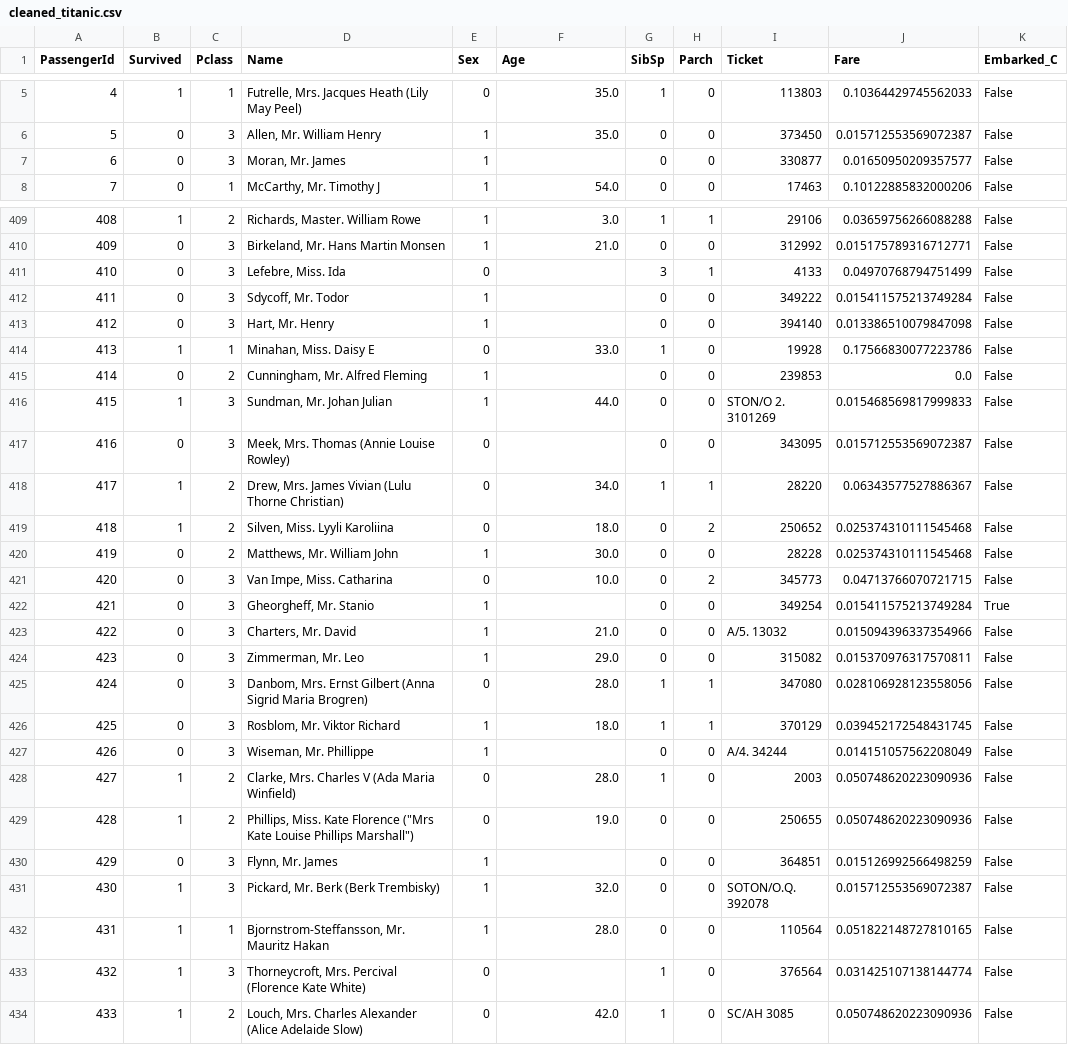
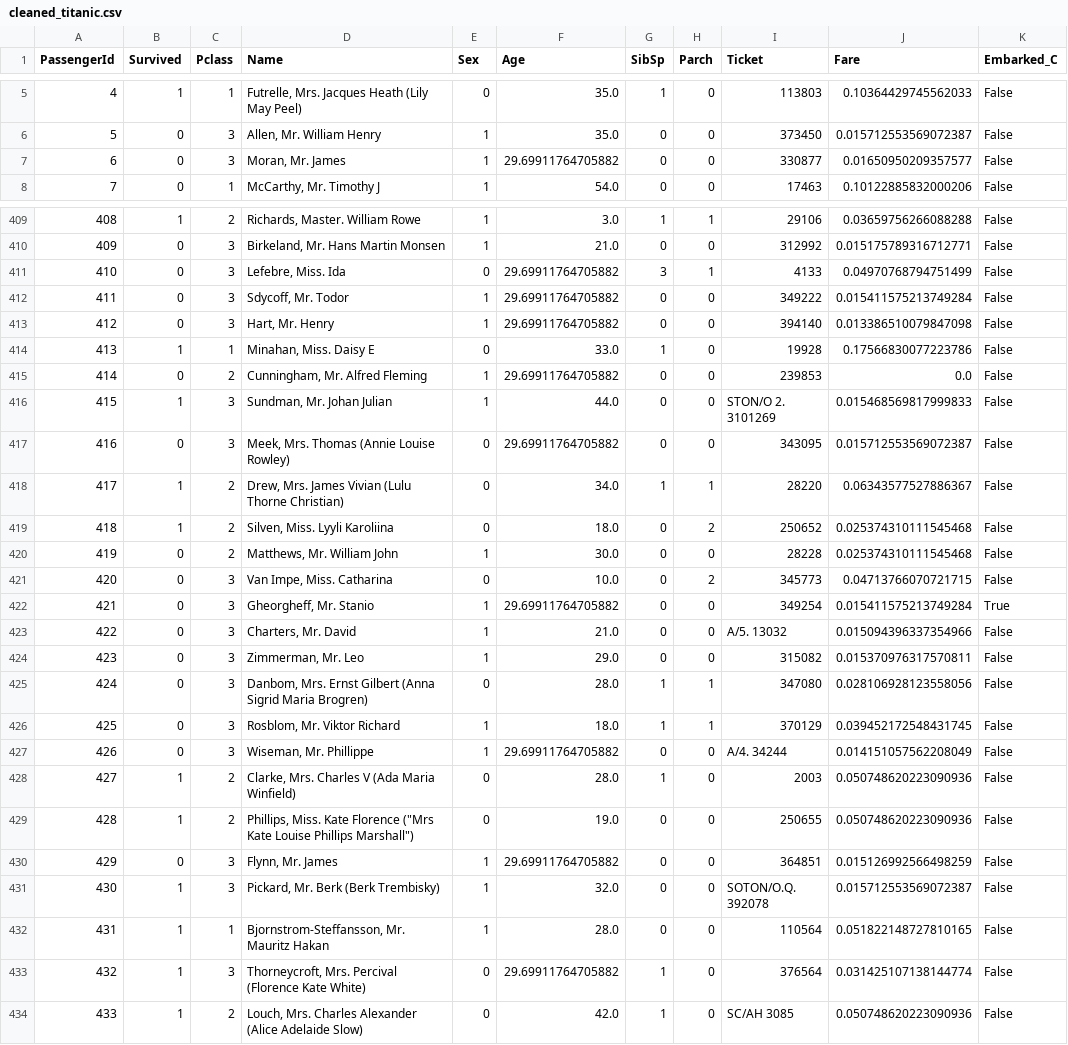
Before and after one commit to nikitabansode05/Data-Science-and-Big-Data-Analysis, a CSV file: Practical1/cleaned_titanic.csv, drawn as a sheet; only a part is shown, gaps mark what is left out; the diff covers the shown part only; the diff names each change by its address in the sheet, - before the commit and + after, or states it on an @@ line.

Commit message:
data science practicals

```diff
--- a/Practical1/cleaned_titanic.csv
+++ b/Practical1/cleaned_titanic.csv
-F7 (Age): (empty)
+F7 (Age): 29.69911764705882
-F411:F413 (Age): (empty)
+F411:F413 (Age): 29.69911764705882
-F415 (Age): (empty)
+F415 (Age): 29.69911764705882
-F417 (Age): (empty)
+F417 (Age): 29.69911764705882
-F422 (Age): (empty)
+F422 (Age): 29.69911764705882
-F427 (Age): (empty)
+F427 (Age): 29.69911764705882
-F430 (Age): (empty)
+F430 (Age): 29.69911764705882
-F433 (Age): (empty)
+F433 (Age): 29.69911764705882
```
Also changed, not shown: 169 edited cells elsewhere in this file, 9 other files.
